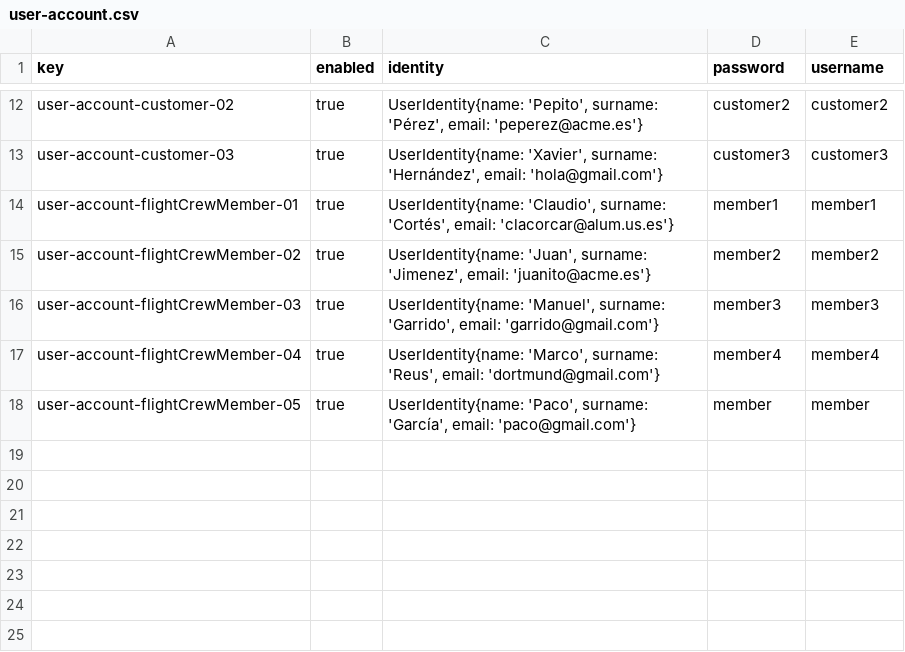
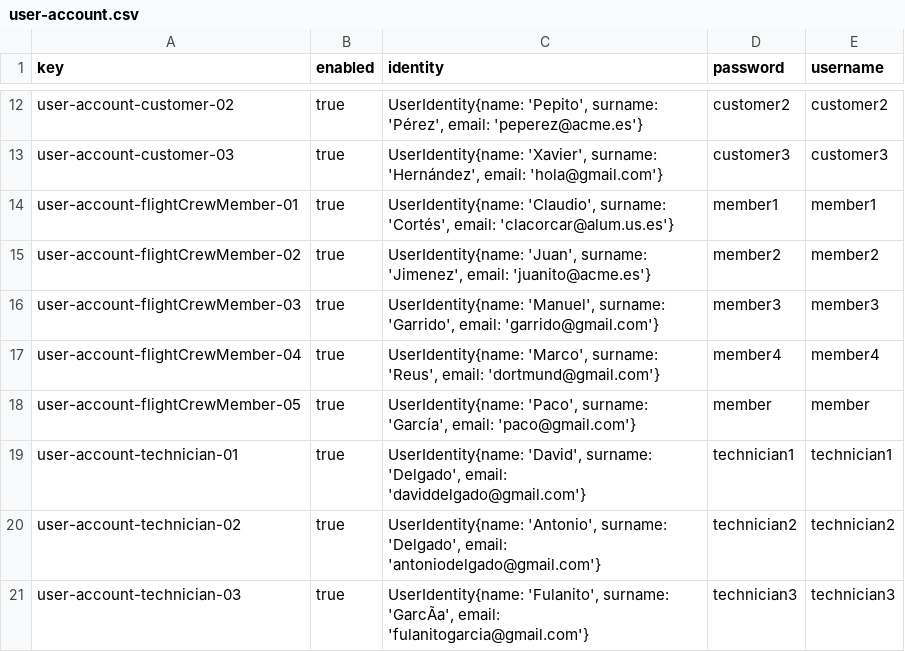
Before and after one commit to sfernandez07/DP2-C.004, a CSV file: src/main/resources/WEB-INF/data/sample/user-account.csv, drawn as a sheet; only a part is shown, gaps mark what is left out; the diff names each change by its address in the sheet, - before the commit and + after, or states it on an @@ line.

```diff
--- a/src/main/resources/WEB-INF/data/sample/user-account.csv
+++ b/src/main/resources/WEB-INF/data/sample/user-account.csv
+row 19: user-account-technician-01 | true | UserIdentity{name: 'David', surname: 'Delgado', email: 'daviddelgado@gmail.com'} | technician1 | technician1
+row 20: user-account-technician-02 | true | UserIdentity{name: 'Antonio', surname: 'Delgado', email: 'antoniodelgado@gmail.com'} | technician2 | technician2
+row 21: user-account-technician-03 | true | UserIdentity{name: 'Fulanito', surname: 'GarcÃa', email: 'fulanitogarcia@gmail.com'} | technician3 | technician3
```
Also changed, not shown: 6 other files.
